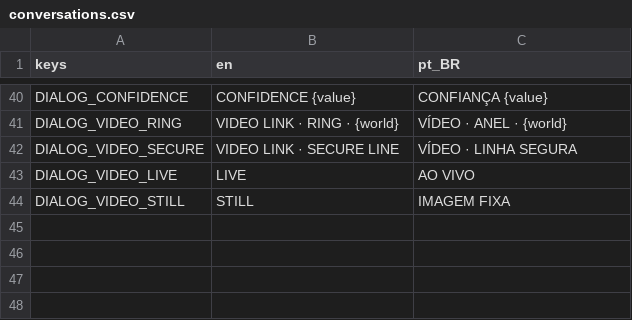
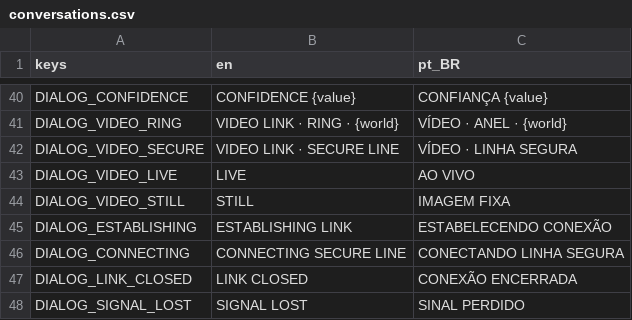
Before and after one commit to lmarcarini/StarPortal, a CSV file: localization/conversations.csv, drawn as a sheet; only a part is shown, gaps mark what is left out; the diff names each change by its address in the sheet, - before the commit and + after, or states it on an @@ line.

```diff
--- a/localization/conversations.csv
+++ b/localization/conversations.csv
+row 45: DIALOG_ESTABLISHING | ESTABLISHING LINK | ESTABELECENDO CONEXÃO
+row 46: DIALOG_CONNECTING | CONNECTING SECURE LINE | CONECTANDO LINHA SEGURA
+row 47: DIALOG_LINK_CLOSED | LINK CLOSED | CONEXÃO ENCERRADA
+row 48: DIALOG_SIGNAL_LOST | SIGNAL LOST | SINAL PERDIDO
```
Also changed, not shown: 7 other files.
